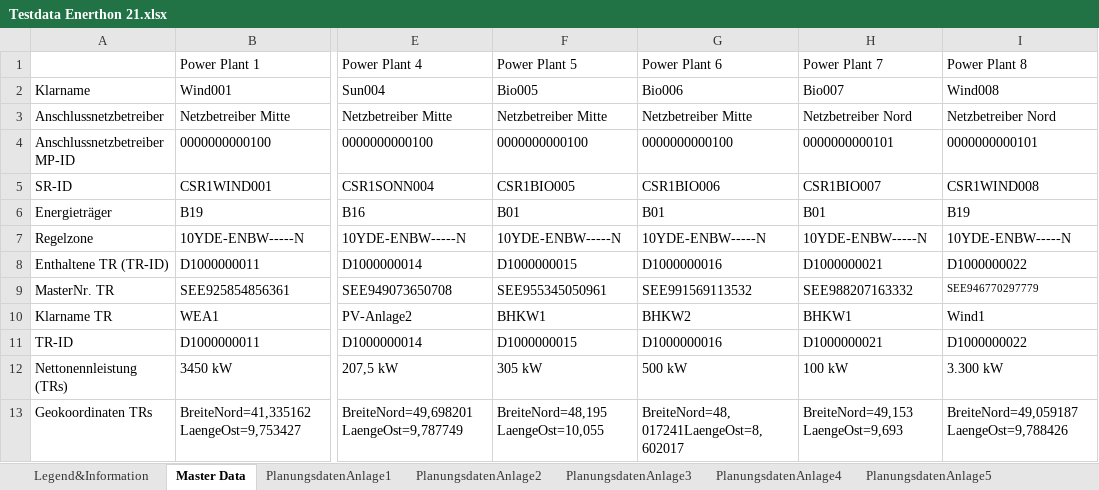
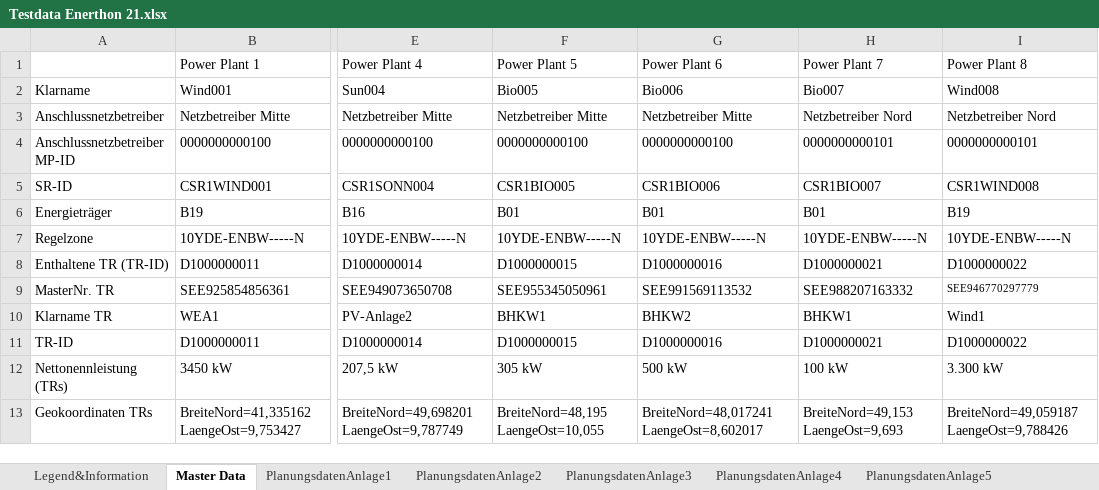
Before and after one commit to coverified/enerthon_2021_data, an Excel workbook: input/Testdata Enerthon 21.xlsx, sheet Master Data, drawn as a sheet; only a part is shown, gaps mark what is left out; values as stored, in another font and other column widths than the file's, no borders; the diff names each change by its address in the sheet, - before the commit and + after, or states it on an @@ line.

```diff
--- a/input/Testdata Enerthon 21.xlsx (sheet Master Data)
+++ b/input/Testdata Enerthon 21.xlsx (sheet Master Data)
-G13 (Power Plant 6): BreiteNord=48,017241LaengeOst=8,602017
+G13 (Power Plant 6): BreiteNord=48,017241 LaengeOst=8,602017
```
Also changed, not shown: 6 other files.
